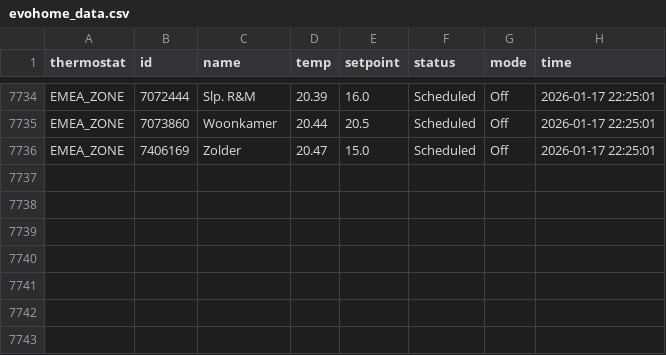
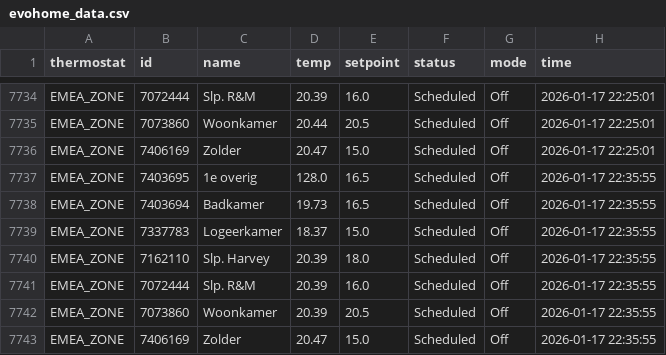
Before and after one commit to robinvankappel/evohome-tracking, a CSV file: evohome_data.csv, drawn as a sheet; only a part is shown, gaps mark what is left out; the diff names each change by its address in the sheet, - before the commit and + after, or states it on an @@ line.

```diff
--- a/evohome_data.csv
+++ b/evohome_data.csv
+row 7737: EMEA_ZONE | 7403695 | 1e overig | 128.0 | 16.5 | Scheduled | Off | 2026-01-17 22:35:55
+row 7738: EMEA_ZONE | 7403694 | Badkamer | 19.73 | 16.5 | Scheduled | Off | 2026-01-17 22:35:55
+row 7739: EMEA_ZONE | 7337783 | Logeerkamer | 18.37 | 15.0 | Scheduled | Off | 2026-01-17 22:35:55
+row 7740: EMEA_ZONE | 7162110 | Slp. Harvey | 20.39 | 18.0 | Scheduled | Off | 2026-01-17 22:35:55
+row 7741: EMEA_ZONE | 7072444 | Slp. R&M | 20.39 | 16.0 | Scheduled | Off | 2026-01-17 22:35:55
+row 7742: EMEA_ZONE | 7073860 | Woonkamer | 20.39 | 20.5 | Scheduled | Off | 2026-01-17 22:35:55
+row 7743: EMEA_ZONE | 7406169 | Zolder | 20.47 | 15.0 | Scheduled | Off | 2026-01-17 22:35:55
```
